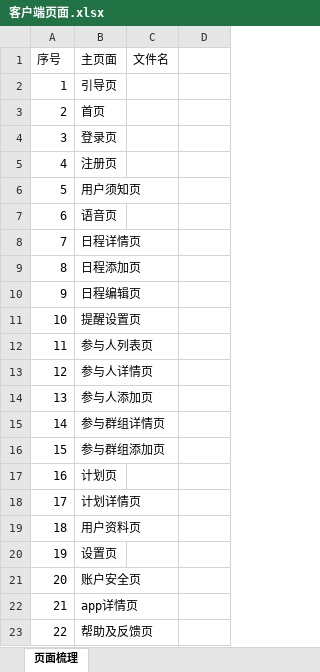
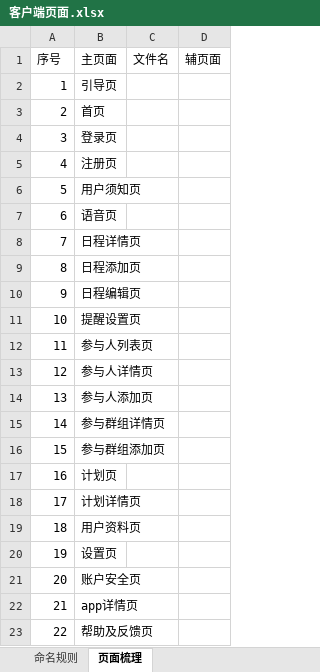
Before and after one commit to XJ-GTD/GTD2, an Excel workbook: A-开发相关文档素材/0.设计文档/客户端页面.xlsx, sheet 页面梳理, drawn as a sheet; values as stored, in another font and other column widths than the file's, no borders; the diff names each change by its address in the sheet, - before the commit and + after, or states it on an @@ line.

```diff
--- a/A-开发相关文档素材/0.设计文档/客户端页面.xlsx (sheet 页面梳理)
+++ b/A-开发相关文档素材/0.设计文档/客户端页面.xlsx (sheet 页面梳理)
+sheet tab: 命名规则
-D1: (empty)
+D1: 辅页面
```
Also changed, not shown: 1 other file.
